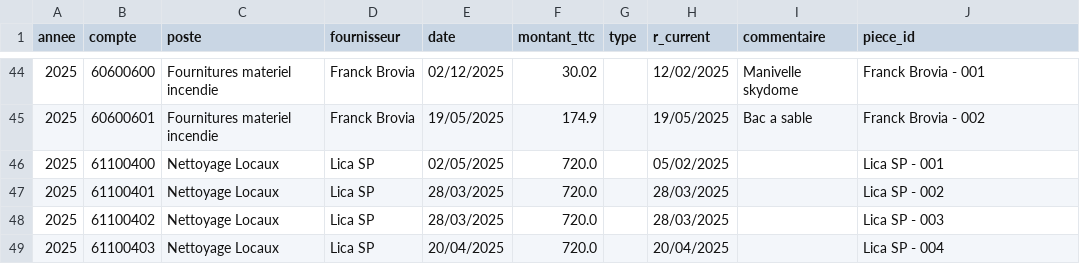
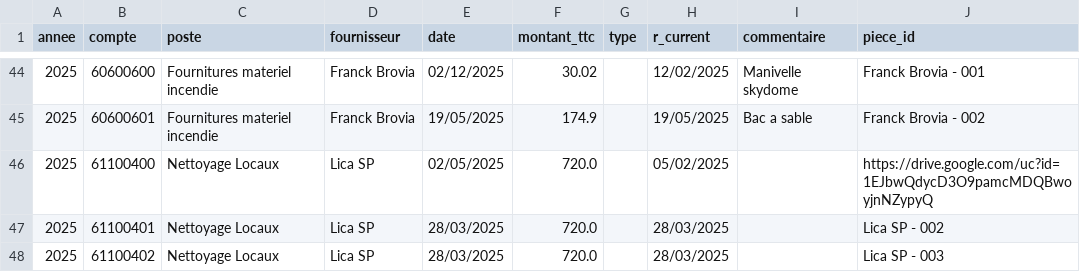
Before and after one commit to charleytrigano/streamlit_immeuble, a CSV file: data/base_depenses_immeuble.csv, drawn as a sheet; only a part is shown, gaps mark what is left out; the shorter side is filled out with more unchanged rows.

Commit message:
Add files via upload

```diff
--- a/data/base_depenses_immeuble.csv
+++ b/data/base_depenses_immeuble.csv
@@ -45,3 +45,3 @@
 2025,60600601,Fournitures materiel incendie,Franck Brovia,19/05/2025,174.9,,19/05/2025,Bac a sable,Franck Brovia - 002
-2025,61100400,Nettoyage Locaux,Lica SP,02/05/2025,720.0,,05/02/2025,,Lica SP - 001
+2025,61100400,Nettoyage Locaux,Lica SP,02/05/2025,720.0,,05/02/2025,,https://drive.google.com/uc?id=1EJbwQdycD3O9pamcMDQBwoyjnNZypyQ
 2025,61100401,Nettoyage Locaux,Lica SP,28/03/2025,720.0,,28/03/2025,,Lica SP - 002
```
